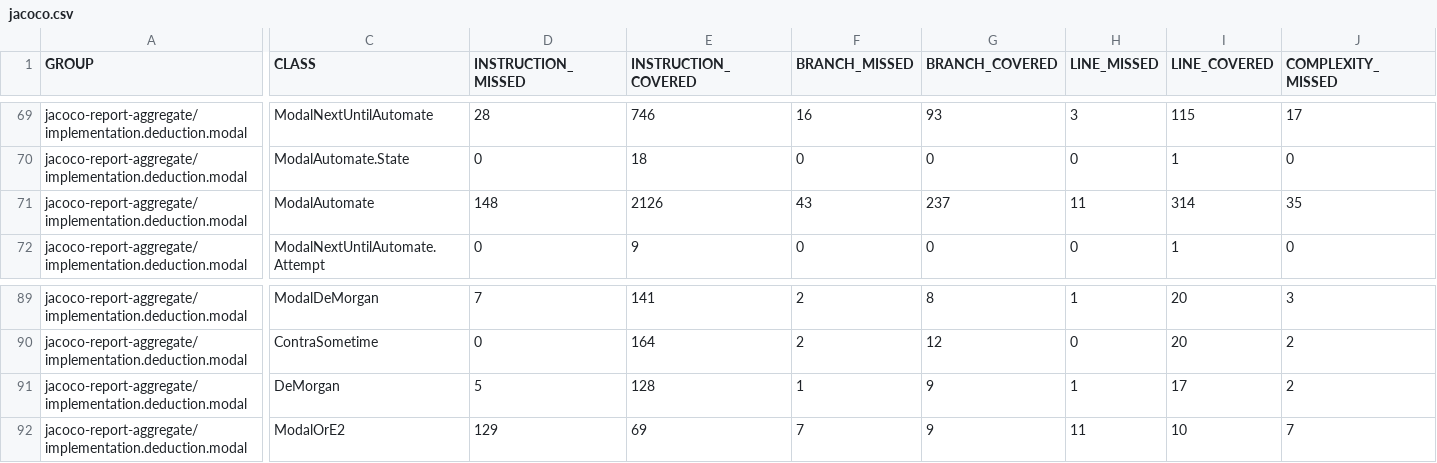
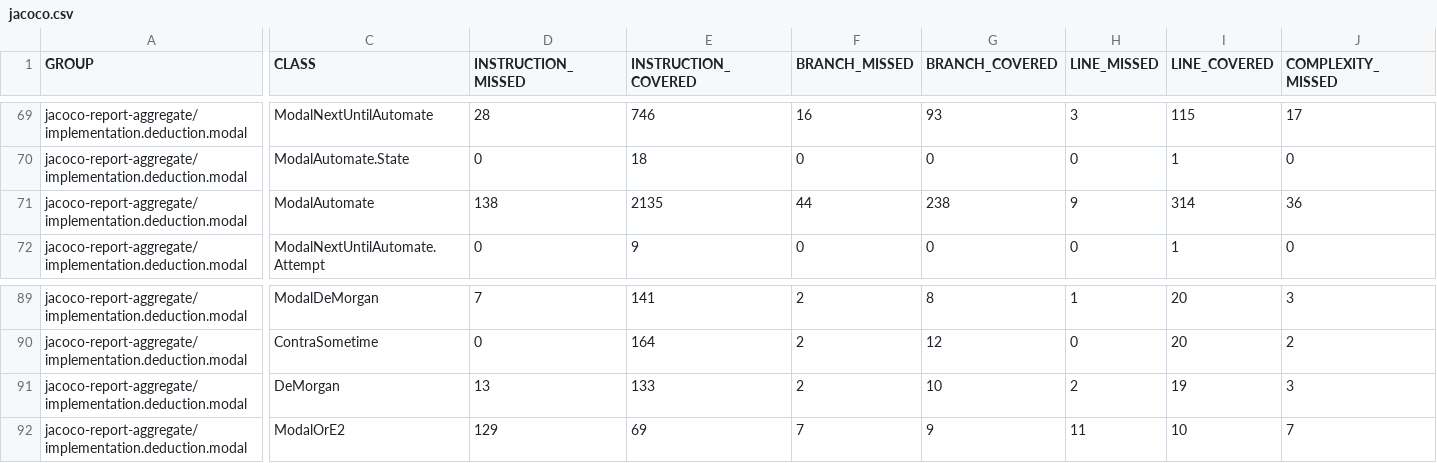
Before and after one commit to dan323/natural-deduction, a CSV file: 196/jacoco-aggregate/jacoco.csv, drawn as a sheet; only a part is shown, gaps mark what is left out; the diff names each change by its address in the sheet, - before the commit and + after, or states it on an @@ line.

```diff
--- a/196/jacoco-aggregate/jacoco.csv
+++ b/196/jacoco-aggregate/jacoco.csv
-D71 (INSTRUCTION_MISSED): 148
+D71 (INSTRUCTION_MISSED): 138
-E71 (INSTRUCTION_COVERED): 2126
+E71 (INSTRUCTION_COVERED): 2135
-F71 (BRANCH_MISSED): 43
+F71 (BRANCH_MISSED): 44
-G71 (BRANCH_COVERED): 237
+G71 (BRANCH_COVERED): 238
-H71 (LINE_MISSED): 11
+H71 (LINE_MISSED): 9
-J71 (COMPLEXITY_MISSED): 35
+J71 (COMPLEXITY_MISSED): 36
-D91 (INSTRUCTION_MISSED): 5
+D91 (INSTRUCTION_MISSED): 13
-E91 (INSTRUCTION_COVERED): 128
+E91 (INSTRUCTION_COVERED): 133
-F91 (BRANCH_MISSED): 1
+F91 (BRANCH_MISSED): 2
-G91 (BRANCH_COVERED): 9
+G91 (BRANCH_COVERED): 10
-H91 (LINE_MISSED): 1
+H91 (LINE_MISSED): 2
-I91 (LINE_COVERED): 17
+I91 (LINE_COVERED): 19
-J91 (COMPLEXITY_MISSED): 2
+J91 (COMPLEXITY_MISSED): 3
```
Also changed, not shown: 12 other files.
